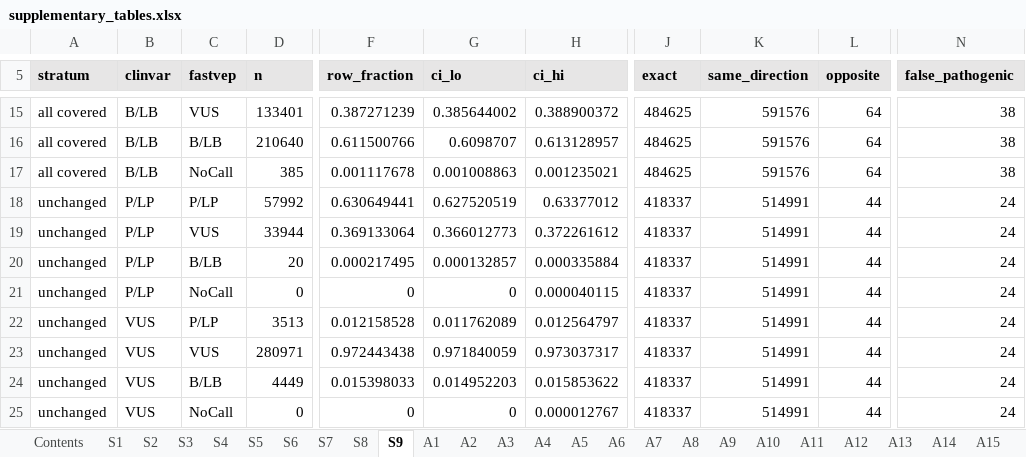
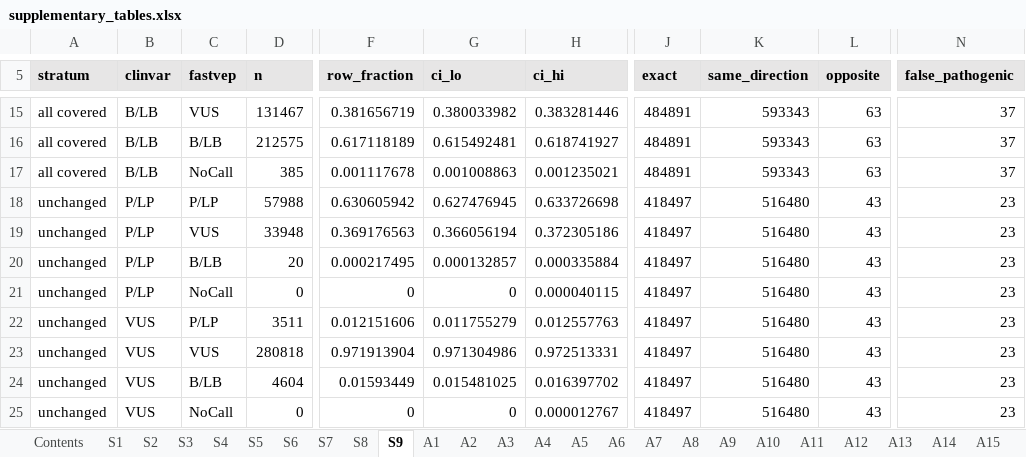
Before and after one commit to Huang-lab/fastVEP, an Excel workbook: manuscript/acmg/supplementary_tables.xlsx, sheet S9, drawn as a sheet; only a part is shown, gaps mark what is left out; values as stored, in another font and other column widths than the file's, no borders; the diff covers the shown part only; the diff names each change by its address in the sheet, - before the commit and + after, or states it on an @@ line.

```diff
--- a/manuscript/acmg/supplementary_tables.xlsx (sheet S9)
+++ b/manuscript/acmg/supplementary_tables.xlsx (sheet S9)
-D15 (n): 133401
+D15 (n): 131467
-F15 (row_fraction): 0.387271239
+F15 (row_fraction): 0.381656719
-G15 (ci_lo): 0.385644002
+G15 (ci_lo): 0.380033982
-H15 (ci_hi): 0.388900372
+H15 (ci_hi): 0.383281446
-J15:J17 (exact): 484625
+J15:J17 (exact): 484891
-K15:K17 (same_direction): 591576
+K15:K17 (same_direction): 593343
-L15:L17 (opposite): 64
+L15:L17 (opposite): 63
-N15:N17 (false_pathogenic): 38
+N15:N17 (false_pathogenic): 37
-D16 (n): 210640
+D16 (n): 212575
-F16 (row_fraction): 0.611500766
+F16 (row_fraction): 0.617118189
-G16 (ci_lo): 0.6098707
+G16 (ci_lo): 0.615492481
-H16 (ci_hi): 0.613128957
+H16 (ci_hi): 0.618741927
-D18 (n): 57992
+D18 (n): 57988
-F18 (row_fraction): 0.630649441
+F18 (row_fraction): 0.630605942
-G18 (ci_lo): 0.627520519
+G18 (ci_lo): 0.627476945
-H18 (ci_hi): 0.63377012
+H18 (ci_hi): 0.633726698
-J18:J25 (exact): 418337
+J18:J25 (exact): 418497
-K18:K25 (same_direction): 514991
+K18:K25 (same_direction): 516480
-L18:L25 (opposite): 44
+L18:L25 (opposite): 43
-N18:N25 (false_pathogenic): 24
+N18:N25 (false_pathogenic): 23
-D19 (n): 33944
+D19 (n): 33948
-F19 (row_fraction): 0.369133064
+F19 (row_fraction): 0.369176563
-G19 (ci_lo): 0.366012773
+G19 (ci_lo): 0.366056194
-H19 (ci_hi): 0.372261612
+H19 (ci_hi): 0.372305186
-D22 (n): 3513
+D22 (n): 3511
-F22 (row_fraction): 0.012158528
+F22 (row_fraction): 0.012151606
-G22 (ci_lo): 0.011762089
+G22 (ci_lo): 0.011755279
-H22 (ci_hi): 0.012564797
+H22 (ci_hi): 0.012557763
-D23 (n): 280971
+D23 (n): 280818
-F23 (row_fraction): 0.972443438
+F23 (row_fraction): 0.971913904
-G23 (ci_lo): 0.971840059
+G23 (ci_lo): 0.971304986
-H23 (ci_hi): 0.973037317
+H23 (ci_hi): 0.972513331
-D24 (n): 4449
+D24 (n): 4604
-F24 (row_fraction): 0.015398033
+F24 (row_fraction): 0.01593449
-G24 (ci_lo): 0.014952203
+G24 (ci_lo): 0.015481025
-H24 (ci_hi): 0.015853622
+H24 (ci_hi): 0.016397702
```
Also changed, not shown: 344 edited cells elsewhere in this sheet, sheet S2, sheet A6, sheet A7, sheet A1, sheet S7, sheet A2, 12 more sheets, 16 other files.
